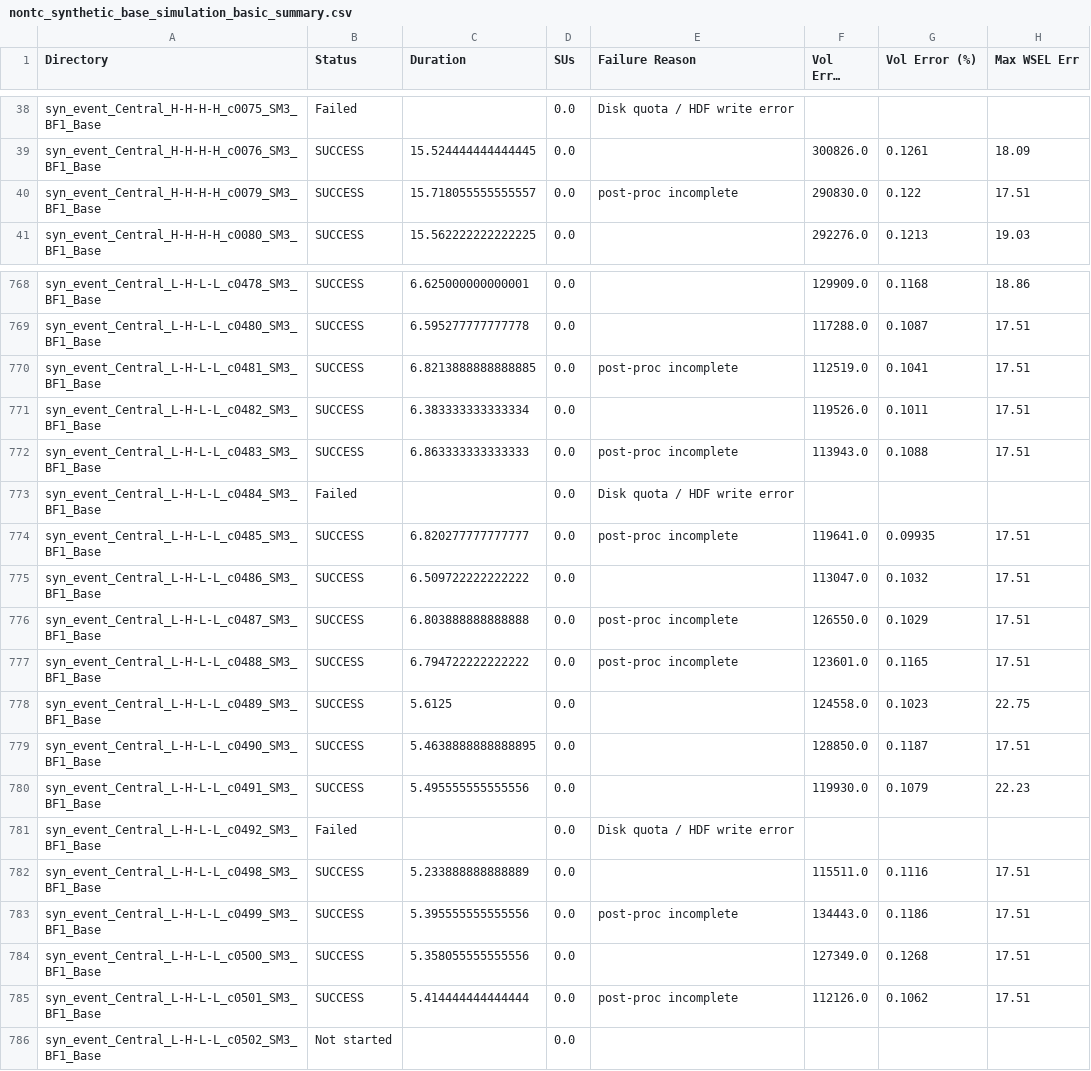
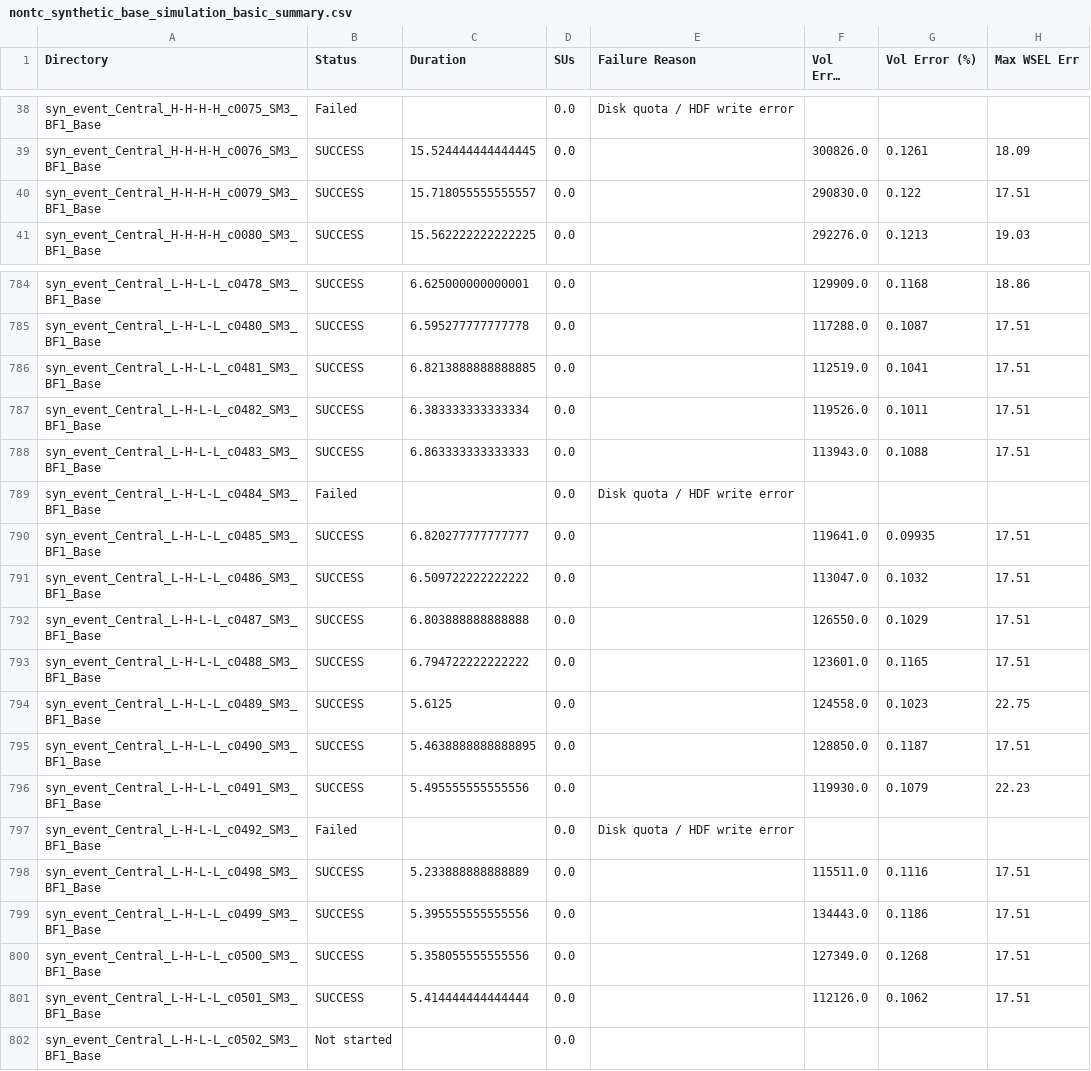
Before and after one commit to akhalid-twi/LWI-production, a CSV file: assets/aws/nontc_synthetic_base_simulation_basic_summary.csv, drawn as a sheet; only a part is shown, gaps mark what is left out; long unchanged cells end in …; addresses are those after the commit; the diff covers the shown part only; the diff names each change by its address in the sheet, - before the commit and + after, or states it on an @@ line.

```diff
--- a/assets/aws/nontc_synthetic_base_simulation_basic_summary.csv
+++ b/assets/aws/nontc_synthetic_base_simulation_basic_summary.csv
-E40 (Failure Reason): post-proc incomplete
+E40 (Failure Reason): (empty)
-E786 (Failure Reason): post-proc incomplete
+E786 (Failure Reason): (empty)
-E788 (Failure Reason): post-proc incomplete
+E788 (Failure Reason): (empty)
-E790 (Failure Reason): post-proc incomplete
+E790 (Failure Reason): (empty)
-E792:E793 (Failure Reason): post-proc incomplete
+E792:E793 (Failure Reason): (empty)
-E799 (Failure Reason): post-proc incomplete
+E799 (Failure Reason): (empty)
-E801 (Failure Reason): post-proc incomplete
+E801 (Failure Reason): (empty)
```
Also changed, not shown: 16 added rows and 56 edited cells elsewhere in this file, assets/aws/nontc_synthetic_base_simulation_progress.csv, 1 other file.
